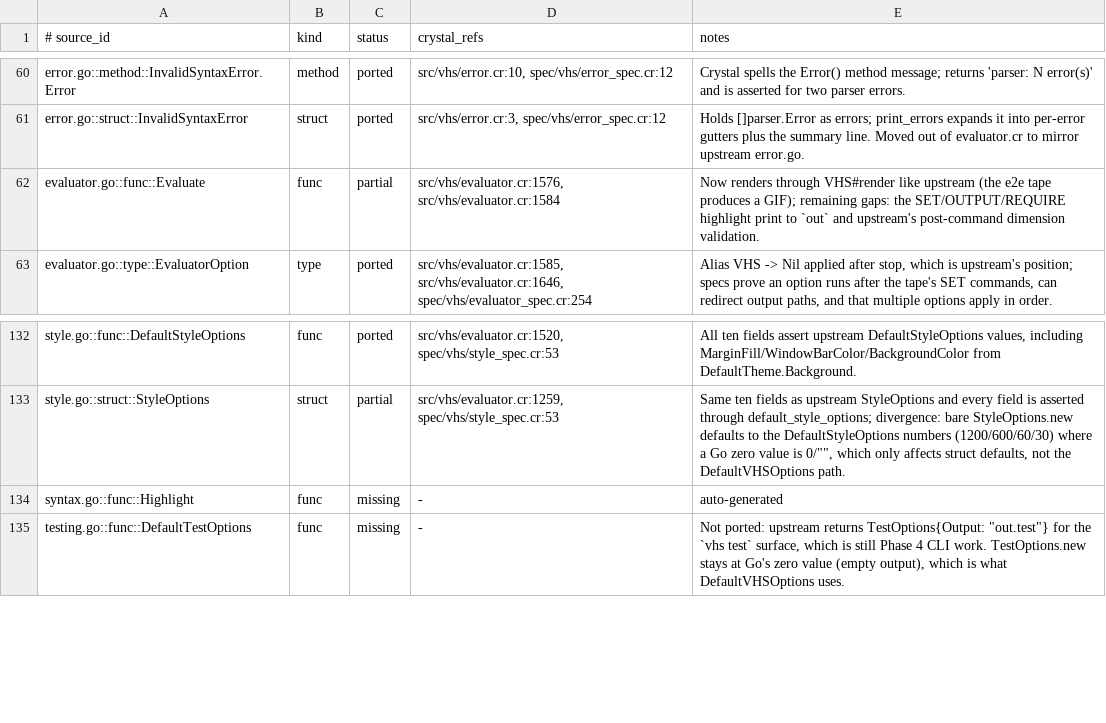
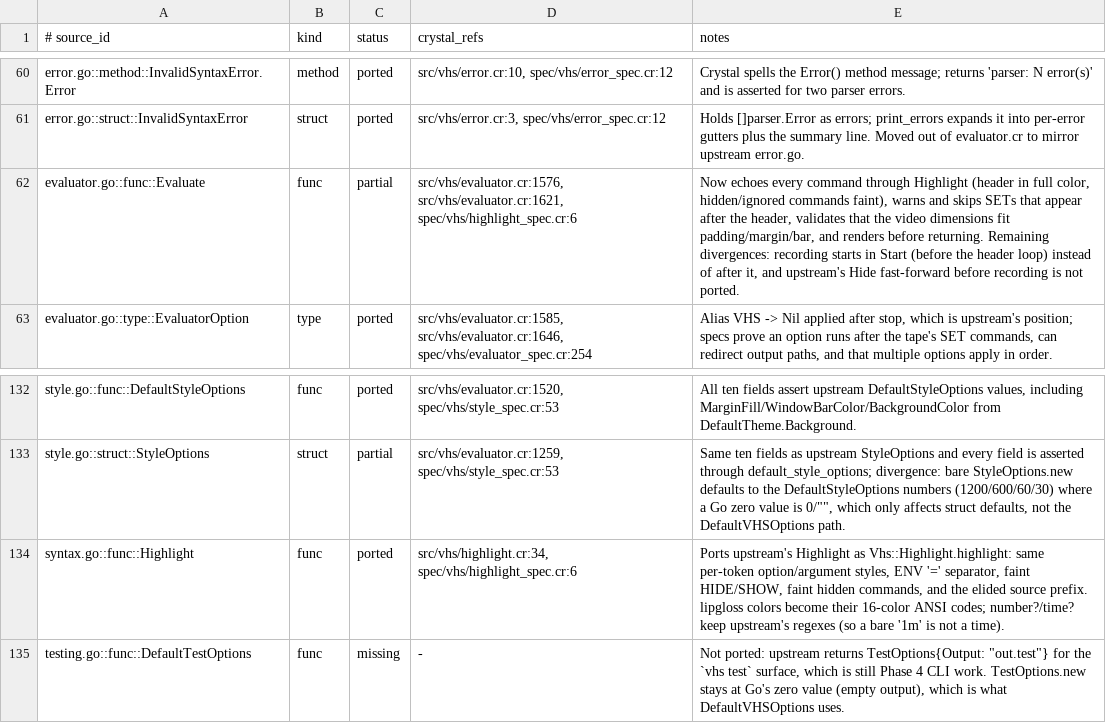
Before and after one commit to dsisnero/vhs, a TSV file: plans/inventory/go_port_inventory.tsv, drawn as a sheet; only a part is shown, gaps mark what is left out.

Commit message:
port: port syntax.go Highlight and echo/warn in the evaluator
- new src/vhs/highlight.cr mirrors upstream syntax.go: per-token option and
  argument styles (SET number/time/string, ENV with '=', OUTPUT, TYPE, SLEEP,
  CTRL, REGEX), all-faint HIDE/SHOW, faint rendering for hidden or ignored
  commands, and the elided source prefix (".tape" trimmed, 10-cell budget with
  an ellipsis, where go-runewidth counts display cells)
- lipgloss styles become the 16-color ANSI codes they resolve to, matching the
  convention error.cr already uses; NoneStyle/KeywordStyle have no attributes so
  they stay plain
- evaluate now mirrors upstream's echo and guard rails: SET/OUTPUT/REQUIRE header
  echoed in full color and executed (except Shell), a dimension check that
  errors when padding/margin/bar do not fit, and a remaining-commands loop that
  warns and skips SETs appearing after the header, echoing them faint
- evaluate also returns the error and cleans up when a command fails
- specs: 8 Highlight examples pinning the escape sequences and the
  number?/time? regexes (a bare "1m" is not a time upstream)
- ledger: syntax.go::Highlight -> ported; Evaluate note updated (highlight,
  warnings and dimension checks now present; recording-start order and the Hide
  fast-forward remain divergent). Only three CLI rows are still missing.

Upstream: charmbracelet/vhs v0.10.0+19 (04e743a9fac3f9e0f0beb42de2363a2fe6137f44)

Verified: a tape with a trailing `Set Width 999` now echoes highlighted commands,
prints upstream's WARN text, and renders at the header's 320x160.

Files: src/vhs/highlight.cr (new), src/vhs/evaluator.cr,
spec/vhs/highlight_spec.cr (new), spec/spec_helper.cr,
plans/inventory/go_port_inventory.tsv, plans/parity.md.

Gates: make lint (31 files, 0 failures); make test 178 examples, 0 failures;
make inventory pass (231 items; 201 ported / 24 partial / 15 in_progress / 3
missing / 5 intentional_divergence); make markdown-check pass.

```diff
--- a/plans/inventory/go_port_inventory.tsv
+++ b/plans/inventory/go_port_inventory.tsv
@@ -61,3 +61,3 @@ error.go::method::InvalidSyntaxError.Error	method	ported	src/vhs/error.cr:10, sp
 error.go::struct::InvalidSyntaxError	struct	ported	src/vhs/error.cr:3, spec/vhs/error_spec.cr:12	Holds []parser.Error as errors; print_errors expands it into per-error gutters plus the summary line. Moved out of evaluator.cr to mirror upstream error.go.
-evaluator.go::func::Evaluate	func	partial	src/vhs/evaluator.cr:1576, src/vhs/evaluator.cr:1584	Now renders through VHS#render like upstream (the e2e tape produces a GIF); remaining gaps: the SET/OUTPUT/REQUIRE highlight print to `out` and upstream's post-command dimension validation.
+evaluator.go::func::Evaluate	func	partial	src/vhs/evaluator.cr:1576, src/vhs/evaluator.cr:1621, spec/vhs/highlight_spec.cr:6	Now echoes every command through Highlight (header in full color, hidden/ignored commands faint), warns and skips SETs that appear after the header, validates that the video dimensions fit padding/margin/bar, and renders before returning. Remaining divergences: recording starts in Start (before the header loop) instead of after it, and upstream's Hide fast-forward before recording is not ported.
 evaluator.go::type::EvaluatorOption	type	ported	src/vhs/evaluator.cr:1585, src/vhs/evaluator.cr:1646, spec/vhs/evaluator_spec.cr:254	Alias VHS -> Nil applied after stop, which is upstream's position; specs prove an option runs after the tape's SET commands, can redirect output paths, and that multiple options apply in order.
@@ -133,3 +133,3 @@ style.go::func::DefaultStyleOptions	func	ported	src/vhs/evaluator.cr:1520, spec/
 style.go::struct::StyleOptions	struct	partial	src/vhs/evaluator.cr:1259, spec/vhs/style_spec.cr:53	Same ten fields as upstream StyleOptions and every field is asserted through default_style_options; divergence: bare StyleOptions.new defaults to the DefaultStyleOptions numbers (1200/600/60/30) where a Go zero value is 0/"", which only affects struct defaults, not the DefaultVHSOptions path.
-syntax.go::func::Highlight	func	missing	-	auto-generated
+syntax.go::func::Highlight	func	ported	src/vhs/highlight.cr:34, spec/vhs/highlight_spec.cr:6	Ports upstream's Highlight as Vhs::Highlight.highlight: same per-token option/argument styles, ENV '=' separator, faint HIDE/SHOW, faint hidden commands, and the elided source prefix. lipgloss colors become their 16-color ANSI codes; number?/time? keep upstream's regexes (so a bare '1m' is not a time).
 testing.go::func::DefaultTestOptions	func	missing	-	Not ported: upstream returns TestOptions{Output: "out.test"} for the `vhs test` surface, which is still Phase 4 CLI work. TestOptions.new stays at Go's zero value (empty output), which is what DefaultVHSOptions uses.
```
Also changed, not shown: 5 other files.
